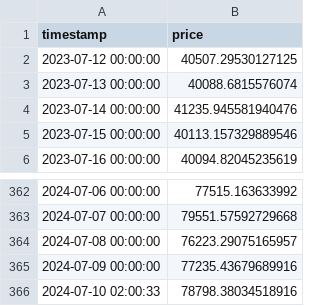
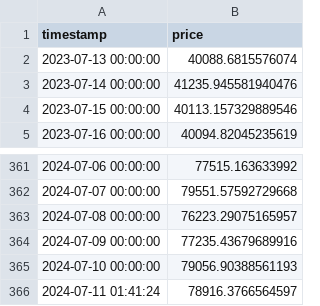
Before and after one commit to oosta/bitcoin, a CSV file: data/bitcoin_prices.csv, drawn as a sheet; only a part is shown, gaps mark what is left out; removed rows and columns are numbered as before the commit, all else as after; the diff names each change by its address in the sheet, - before the commit and + after, or states it on an @@ line.

```diff
--- a/data/bitcoin_prices.csv
+++ b/data/bitcoin_prices.csv
-row 2: 2023-07-12 00:00:00 | 40507.29530127125
-row 366: 2024-07-10 02:00:33 | 78798.38034518916
+row 365: 2024-07-10 00:00:00 | 79056.90388561193
+row 366: 2024-07-11 01:41:24 | 78916.3766564597
```
Also changed, not shown: data/bitcoin_data.csv, data/bitcoin_volume.csv, 11 other files.
